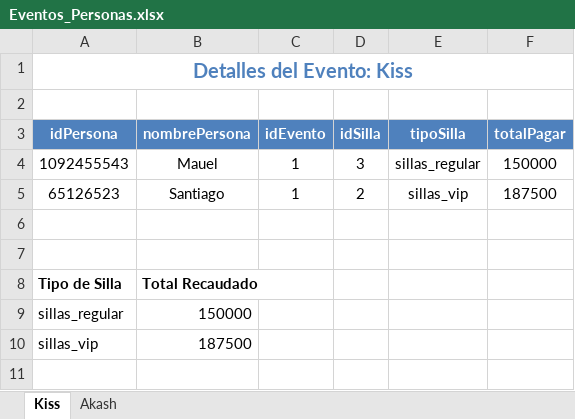
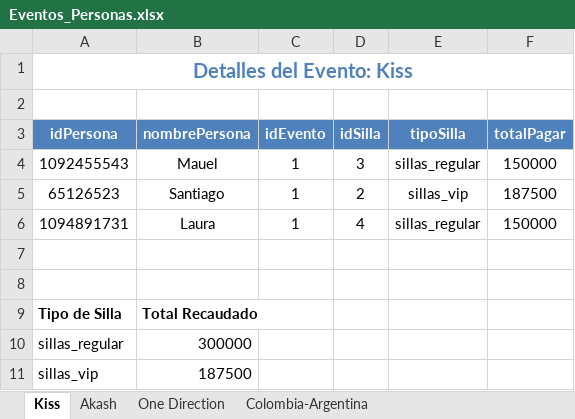
Before and after one commit to ING69COOLER/proyecto_final_programacion_copia, an Excel workbook: proyecto_final_programacion_copia/src/main/java/co/edu/uniquindio/poo/Balance/Excel/Eventos_Personas.xlsx, sheet Kiss, drawn as a sheet; values as stored, in another font and other column widths than the file's, no borders; charts and pictures not drawn; addresses are those after the commit; the diff names each change by its address in the sheet, - before the commit and + after, or states it on an @@ line.

```diff
--- a/proyecto_final_programacion_copia/src/main/java/co/edu/uniquindio/poo/Balance/Excel/Eventos_Personas.xlsx (sheet Kiss)
+++ b/proyecto_final_programacion_copia/src/main/java/co/edu/uniquindio/poo/Balance/Excel/Eventos_Personas.xlsx (sheet Kiss)
+sheet tab: One Direction
+sheet tab: Colombia-Argentina
+row 6: 1094891731 | Laura | 1 | 4 | sillas_regular | 150000
-B10 (nombrePersona): 150000
+B10 (nombrePersona): 300000
```
Also changed, not shown: sheet Akash, charts or pictures, proyecto_final_programacion_copia/target/classes/co/edu/uniquindio/poo/Balance/Excel/Eventos_Personas.xlsx, 25 other files.
